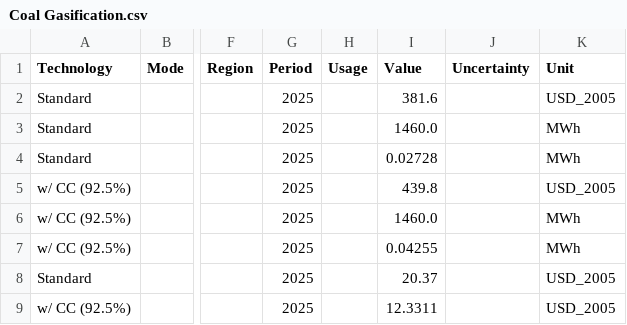
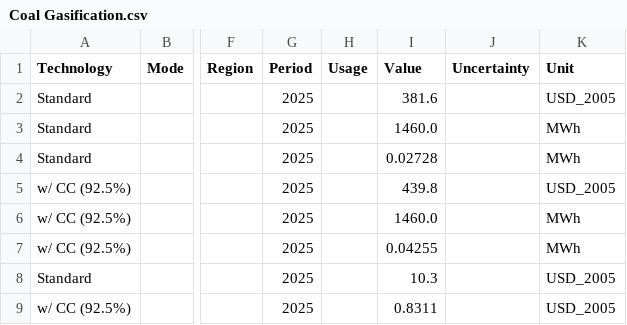
Before and after one commit to bennet21/cacoca, a CSV file: data/tech/posted/Coal Gasification.csv, drawn as a sheet; only a part is shown, gaps mark what is left out; the diff names each change by its address in the sheet, - before the commit and + after, or states it on an @@ line.

```diff
--- a/data/tech/posted/Coal Gasification.csv
+++ b/data/tech/posted/Coal Gasification.csv
-I8 (Value): 20.37
+I8 (Value): 10.3
-I9 (Value): 12.3311
+I9 (Value): 0.8311
```
Also changed, not shown: data/tech/posted/Direct Air Capture.csv, data/tech/posted/Electric Arc Furnace.csv, 8 other files.
